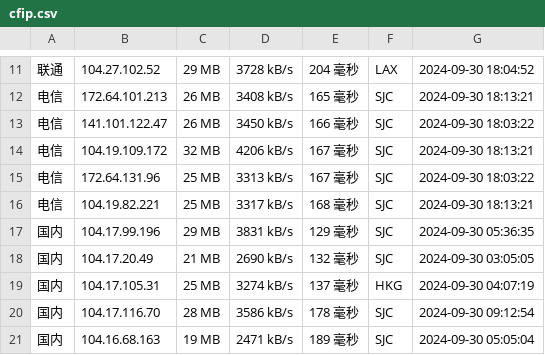
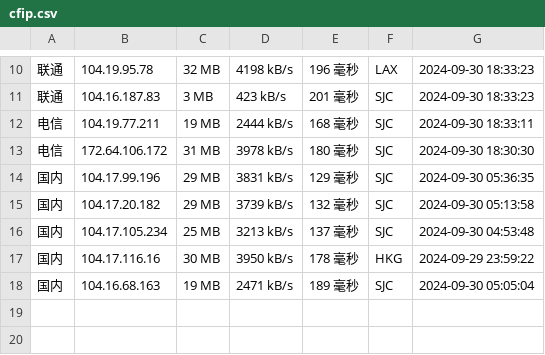
Before and after one commit to chenghua-x/cfipv4db, a CSV file: cfip.csv, drawn as a sheet; only a part is shown, gaps mark what is left out; the diff covers the shown part only.

```diff
--- a/cfip.csv
+++ b/cfip.csv
@@ -11,11 +10,9 @@
-联通,104.27.102.52,29 MB,3728 kB/s,204 毫秒,LAX,2024-09-30 18:04:52
-电信,172.64.101.213,26 MB,3408 kB/s,165 毫秒,SJC,2024-09-30 18:13:21
-电信,141.101.122.47,26 MB,3450 kB/s,166 毫秒,SJC,2024-09-30 18:03:22
-电信,104.19.109.172,32 MB,4206 kB/s,167 毫秒,SJC,2024-09-30 18:13:21
-电信,172.64.131.96,25 MB,3313 kB/s,167 毫秒,SJC,2024-09-30 18:03:22
-电信,104.19.82.221,25 MB,3317 kB/s,168 毫秒,SJC,2024-09-30 18:13:21
+联通,104.19.95.78,32 MB,4198 kB/s,196 毫秒,LAX,2024-09-30 18:33:23
+联通,104.16.187.83,3 MB,423 kB/s,201 毫秒,SJC,2024-09-30 18:33:23
+电信,104.19.77.211,19 MB,2444 kB/s,168 毫秒,SJC,2024-09-30 18:33:11
+电信,172.64.106.172,31 MB,3978 kB/s,180 毫秒,SJC,2024-09-30 18:30:30
 国内,104.17.99.196,29 MB,3831 kB/s,129 毫秒,SJC,2024-09-30 05:36:35
-国内,104.17.20.49,21 MB,2690 kB/s,132 毫秒,SJC,2024-09-30 03:05:05
-国内,104.17.105.31,25 MB,3274 kB/s,137 毫秒,HKG,2024-09-30 04:07:19
-国内,104.17.116.70,28 MB,3586 kB/s,178 毫秒,SJC,2024-09-30 09:12:54
+国内,104.17.20.182,29 MB,3739 kB/s,132 毫秒,SJC,2024-09-30 05:13:58
+国内,104.17.105.234,25 MB,3213 kB/s,137 毫秒,SJC,2024-09-30 04:53:48
+国内,104.17.116.16,30 MB,3950 kB/s,178 毫秒,HKG,2024-09-29 23:59:22
 国内,104.16.68.163,19 MB,2471 kB/s,189 毫秒,SJC,2024-09-30 05:05:04
```
Also changed, not shown: 3 added rows, 4 removed rows and 22 edited cells elsewhere in this file, 1 other file.
